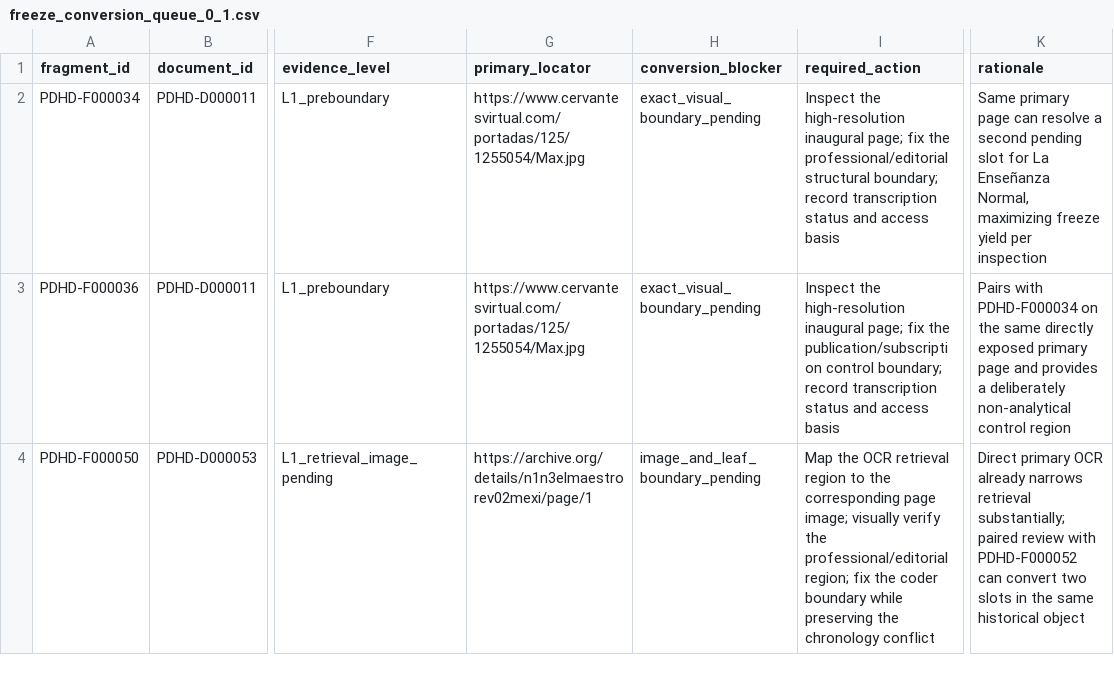
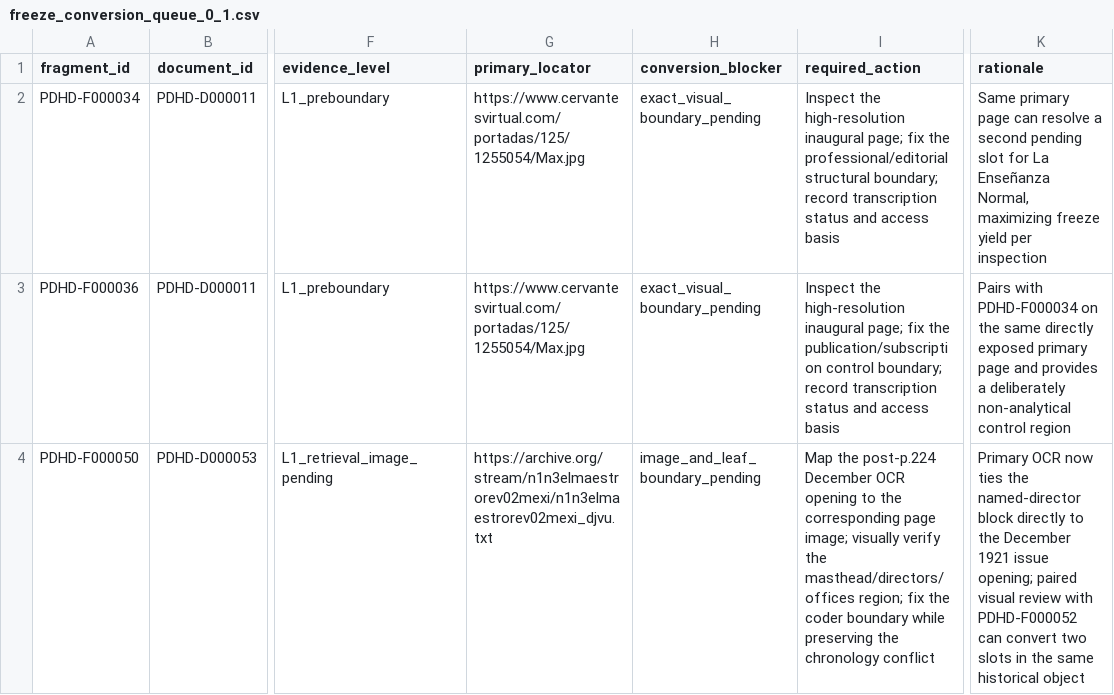
Before and after one commit to fersandovalgtz/practica-docente-historica-digital, a CSV file: data/samples/freeze_conversion_queue_0_1.csv, drawn as a sheet; only a part is shown, gaps mark what is left out; the diff covers the shown part only; the diff names each change by its address in the sheet, - before the commit and + after, or states it on an @@ line.

Commit message:
Align P2 queue with stronger primary OCR evidence

```diff
--- a/data/samples/freeze_conversion_queue_0_1.csv
+++ b/data/samples/freeze_conversion_queue_0_1.csv
-G4 (primary_locator): https://archive.org/details/n1n3elmaestrorev02mexi/page/1
+G4 (primary_locator): https://archive.org/stream/n1n3elmaestrorev02mexi/n1n3elmaestrorev02mexi_djvu.txt
-I4 (required_action): Map the OCR retrieval region to the corresponding page image; visually verify the professional/editorial region; fix…
+I4 (required_action): Map the post-p.224 December OCR opening to the corresponding page image; visually verify the masthead/directors/offices region; fix…
-K4 (rationale): Direct primary OCR already narrows retrieval substantially; paired review with…
+K4 (rationale): Primary OCR now ties the named-director block directly to the December 1921 issue opening; paired visual review with…
```
Also changed, not shown: 6 edited cells elsewhere in this file.
